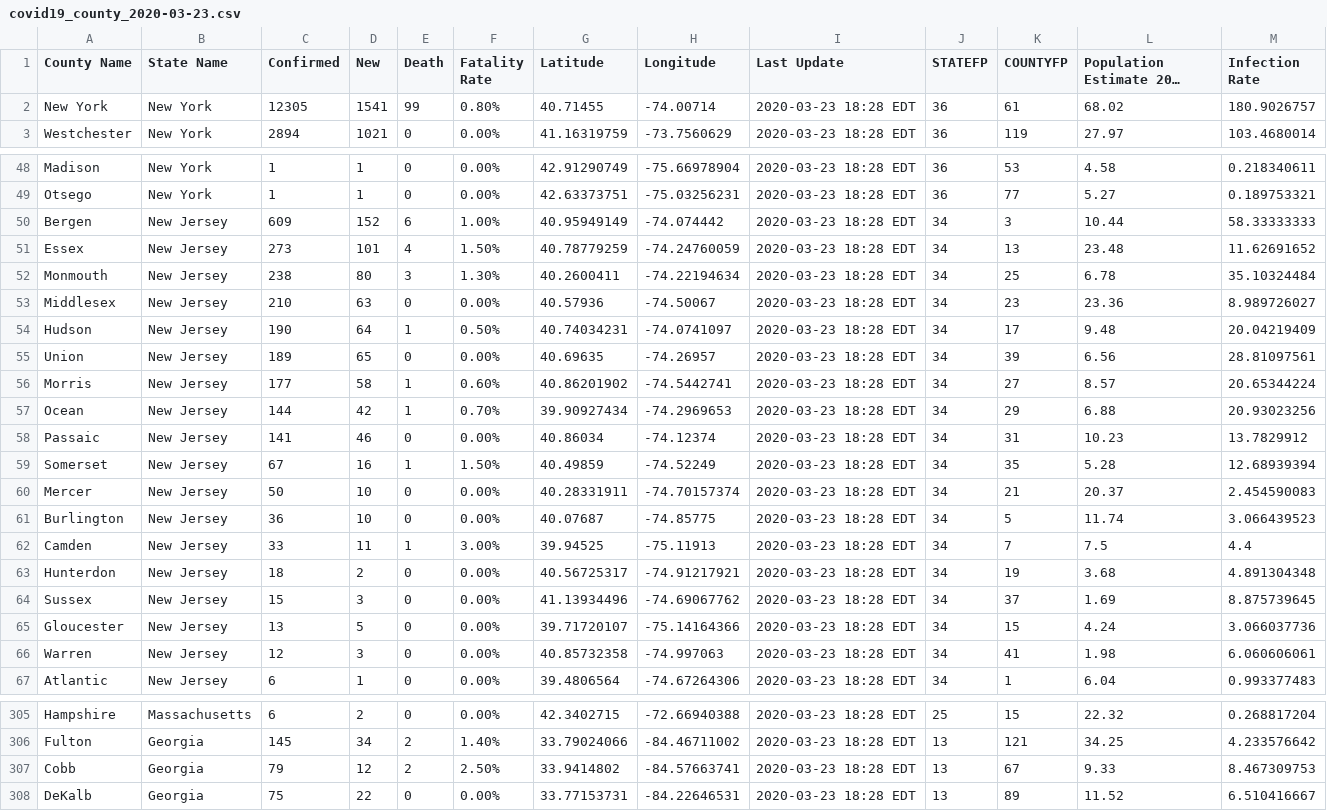
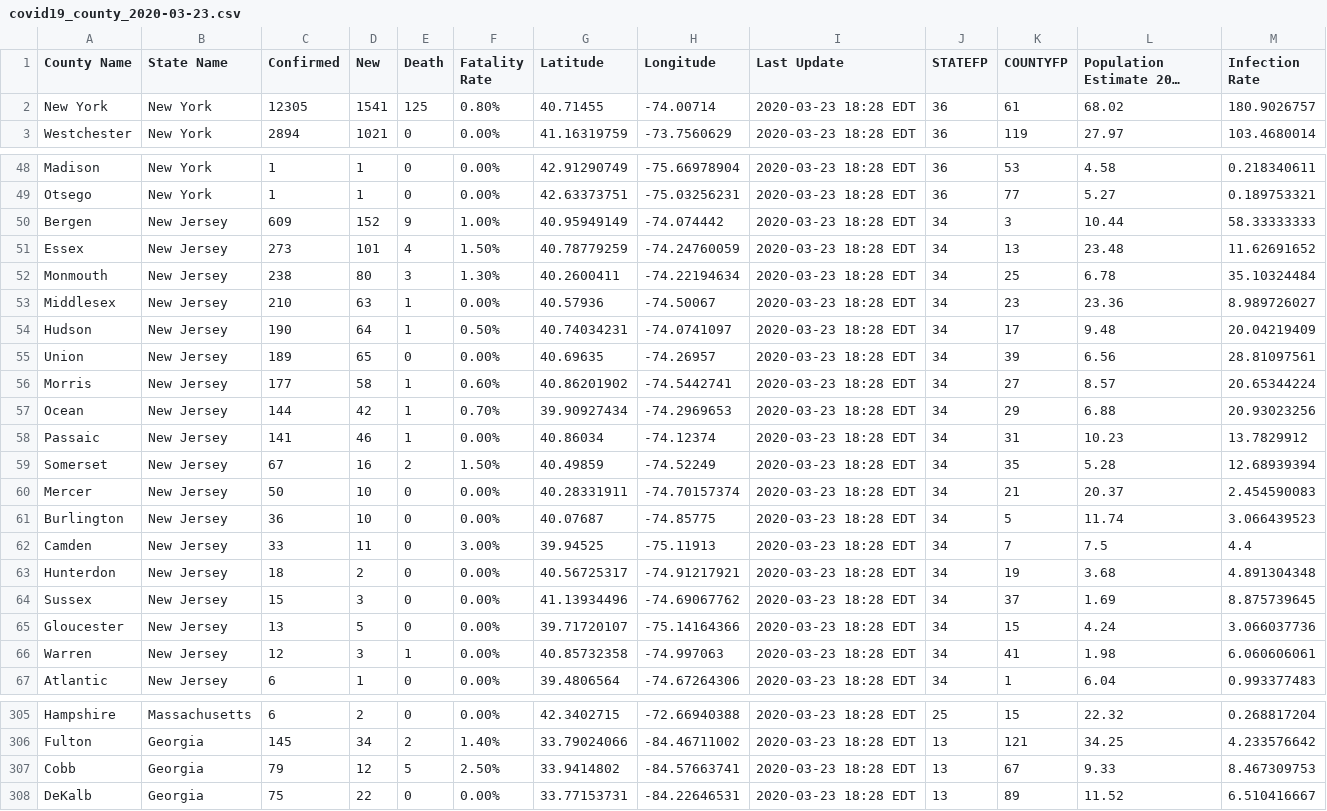
Before and after one commit to nickrobison-usds/demand-modeler, a CSV file: data/covid19_county_2020-03-23.csv, drawn as a sheet; only a part is shown, gaps mark what is left out; long unchanged cells end in …; the diff covers the shown part only; the diff names each change by its address in the sheet, - before the commit and + after, or states it on an @@ line.

Commit message:
update deaths

```diff
--- a/data/covid19_county_2020-03-23.csv
+++ b/data/covid19_county_2020-03-23.csv
-E2 (Death): 99
+E2 (Death): 125
-E50 (Death): 6
+E50 (Death): 9
-E53 (Death): 0
+E53 (Death): 1
-E58 (Death): 0
+E58 (Death): 1
-E59 (Death): 1
+E59 (Death): 2
-E62 (Death): 1
+E62 (Death): 0
-E66 (Death): 0
+E66 (Death): 1
-E307 (Death): 2
+E307 (Death): 5
```
Also changed, not shown: 1 edited cell elsewhere in this file, data/covid19_county_2020-03-22.csv, data/covid19_county_2020-03-25.csv, 3 other files.
